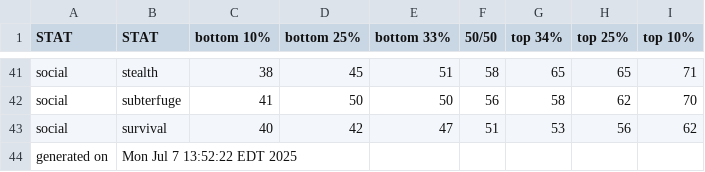
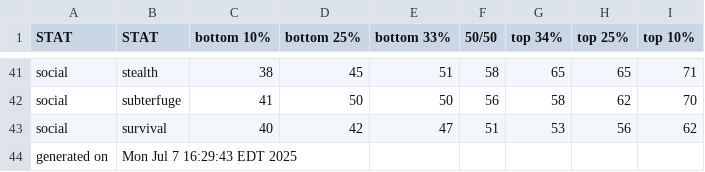
Before and after one commit to benjaminrosenbaum/benjaminrosenbaum.github.io, a CSV file: stats/shoshana/ranges-combos.csv, drawn as a sheet; only a part is shown, gaps mark what is left out.

```diff
--- a/stats/shoshana/ranges-combos.csv
+++ b/stats/shoshana/ranges-combos.csv
@@ -43,2 +43,2 @@ social,subterfuge,41,50,50,56,58,62,70
 social,survival,40,42,47,51,53,56,62
-generated on,Mon Jul  7 13:52:22 EDT 2025
+generated on,Mon Jul  7 16:29:43 EDT 2025
```
Also changed, not shown: stats/shoshana/ranges.csv, 5 other files.
